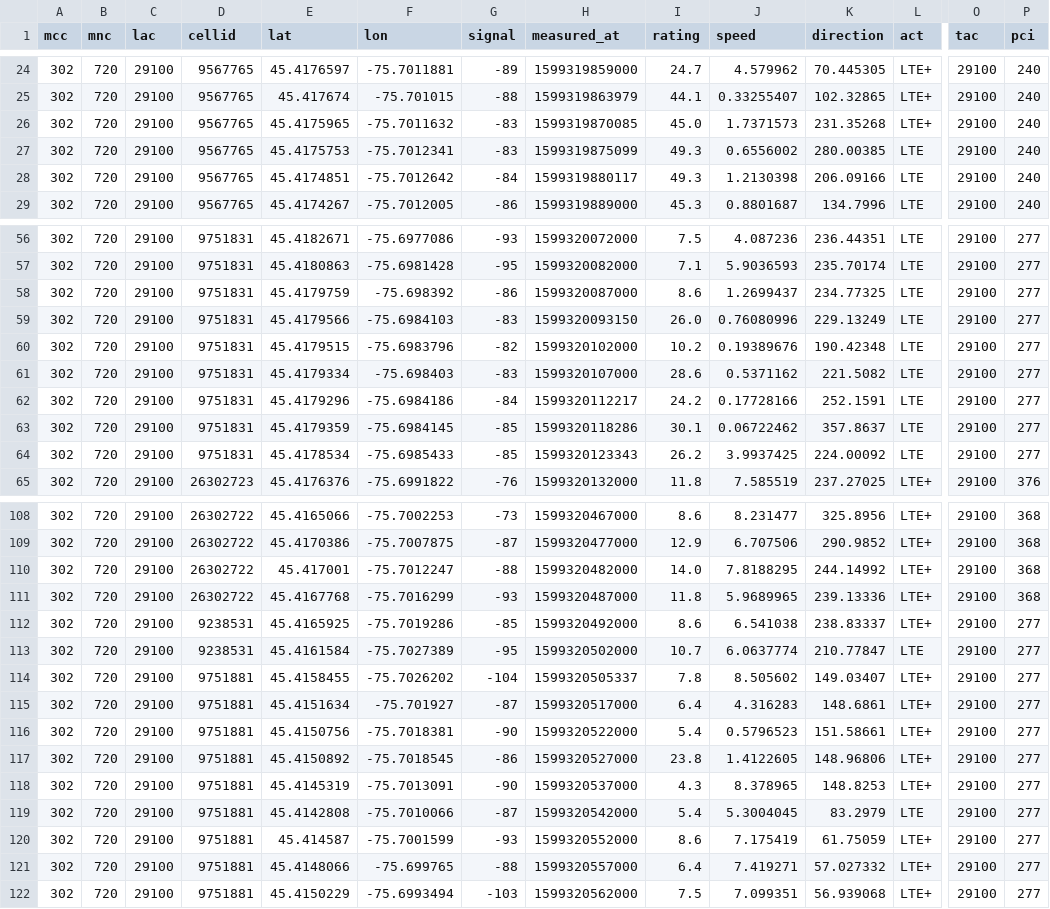
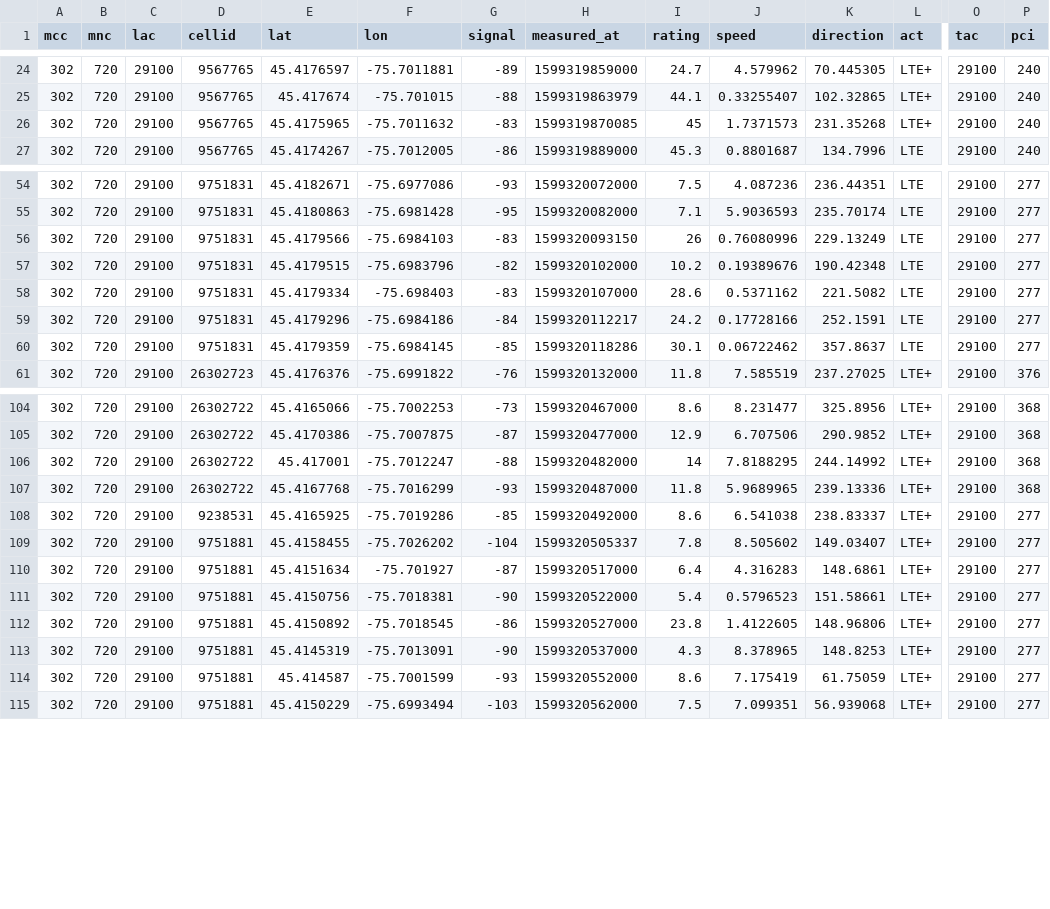
Before and after one commit to threexc/walksignal, a CSV file: data/lacolyoc/OpenCellID_20200905_114930_meas_ainf_d0_n175.csv, drawn as a sheet; only a part is shown, gaps mark what is left out; removed rows and columns are numbered as before the commit, all else as after; rows hold the shown columns only; the diff covers the shown part only; the diff names each change by its address in the sheet, - before the commit and + after, or states it on an @@ line.

Commit message:
Add data file pruner
Signed-off-by: threexc <tvgamblin@gmail.com>

```diff
--- a/data/lacolyoc/OpenCellID_20200905_114930_meas_ainf_d0_n175.csv
+++ b/data/lacolyoc/OpenCellID_20200905_114930_meas_ainf_d0_n175.csv
-I26 (rating): 45.0
+I26 (rating): 45
-row 27: 302 | 720 | 29100 | 9567765 | 45.4175753 | -75.7012341 | -83 | 1599319875099 | 49.3 | 0.6556002 | 280.00385 | LTE | 29100 | 240
-row 28: 302 | 720 | 29100 | 9567765 | 45.4174851 | -75.7012642 | -84 | 1599319880117 | 49.3 | 1.2130398 | 206.09166 | LTE | 29100 | 240
-row 58: 302 | 720 | 29100 | 9751831 | 45.4179759 | -75.698392 | -86 | 1599320087000 | 8.6 | 1.2699437 | 234.77325 | LTE | 29100 | 277
-I56 (rating): 26.0
+I56 (rating): 26
-row 64: 302 | 720 | 29100 | 9751831 | 45.4178534 | -75.6985433 | -85 | 1599320123343 | 26.2 | 3.9937425 | 224.00092 | LTE | 29100 | 277
-I106 (rating): 14.0
+I106 (rating): 14
-row 113: 302 | 720 | 29100 | 9238531 | 45.4161584 | -75.7027389 | -95 | 1599320502000 | 10.7 | 6.0637774 | 210.77847 | LTE | 29100 | 277
-row 119: 302 | 720 | 29100 | 9751881 | 45.4142808 | -75.7010066 | -87 | 1599320542000 | 5.4 | 5.3004045 | 83.2979 | LTE | 29100 | 277
-row 121: 302 | 720 | 29100 | 9751881 | 45.4148066 | -75.699765 | -88 | 1599320557000 | 6.4 | 7.419271 | 57.027332 | LTE+ | 29100 | 277
```
Also changed, not shown: 1 removed row and 11 edited cells elsewhere in this file, data/lacolyoc/OpenCellID_20200830_103902_meas_ainf_d0_n200.csv, 1 other file.
